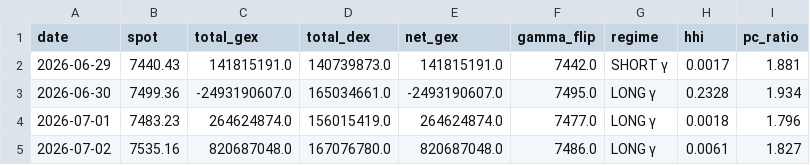
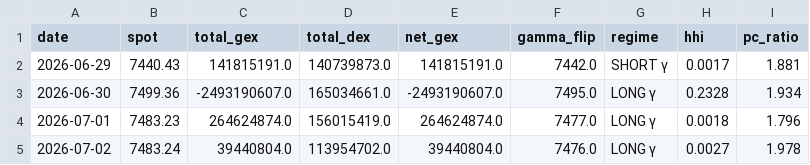
Before and after one commit to electribe15/DerivativeAnalytics, a CSV file: gex_history/gex_metrics_history.csv, drawn as a sheet.

```diff
--- a/gex_history/gex_metrics_history.csv
+++ b/gex_history/gex_metrics_history.csv
@@ -4,2 +4,2 @@ date,spot,total_gex,total_dex,net_gex,gamma_flip,regime,hhi,pc_ratio
 2026-07-01,7483.23,264624874.0,156015419.0,264624874.0,7477.0,LONG γ,0.0018,1.796
-2026-07-02,7535.16,820687048.0,167076780.0,820687048.0,7486.0,LONG γ,0.0061,1.827
+2026-07-02,7483.24,39440804.0,113954702.0,39440804.0,7476.0,LONG γ,0.0027,1.978
```
Also changed, not shown: paper_trades/positions.csv, paper_trades/skip_log.csv, 1 other file.
